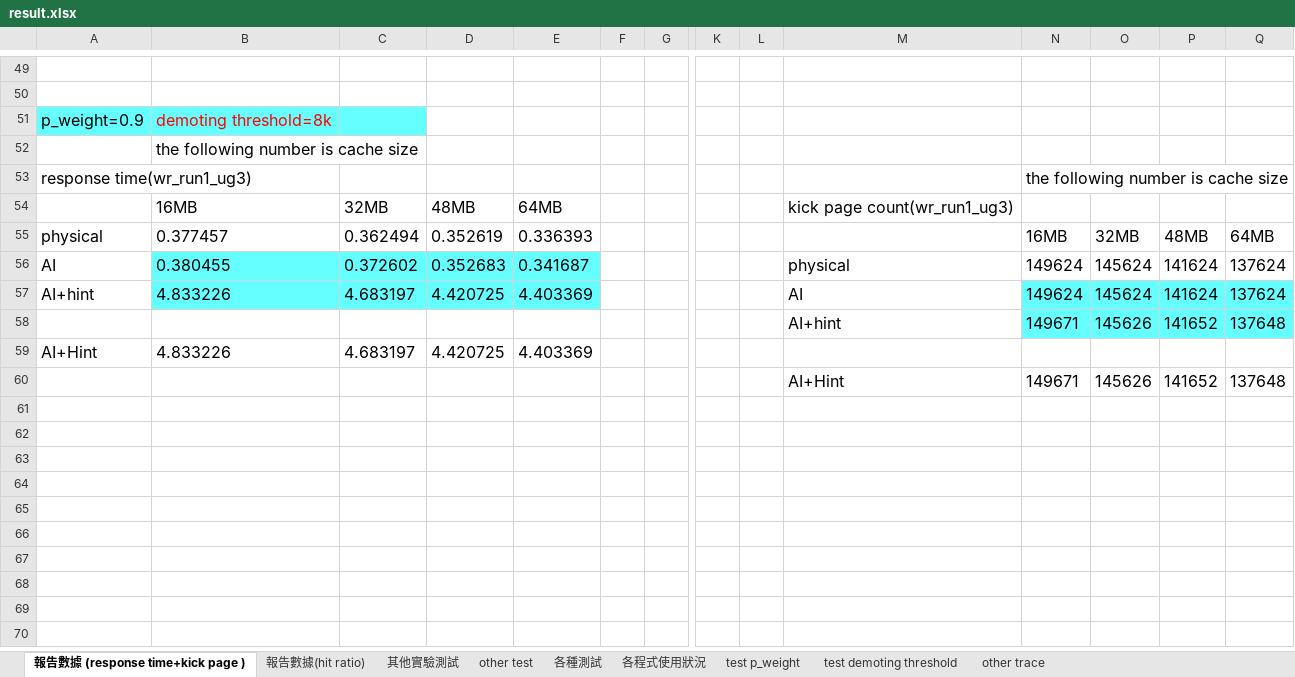
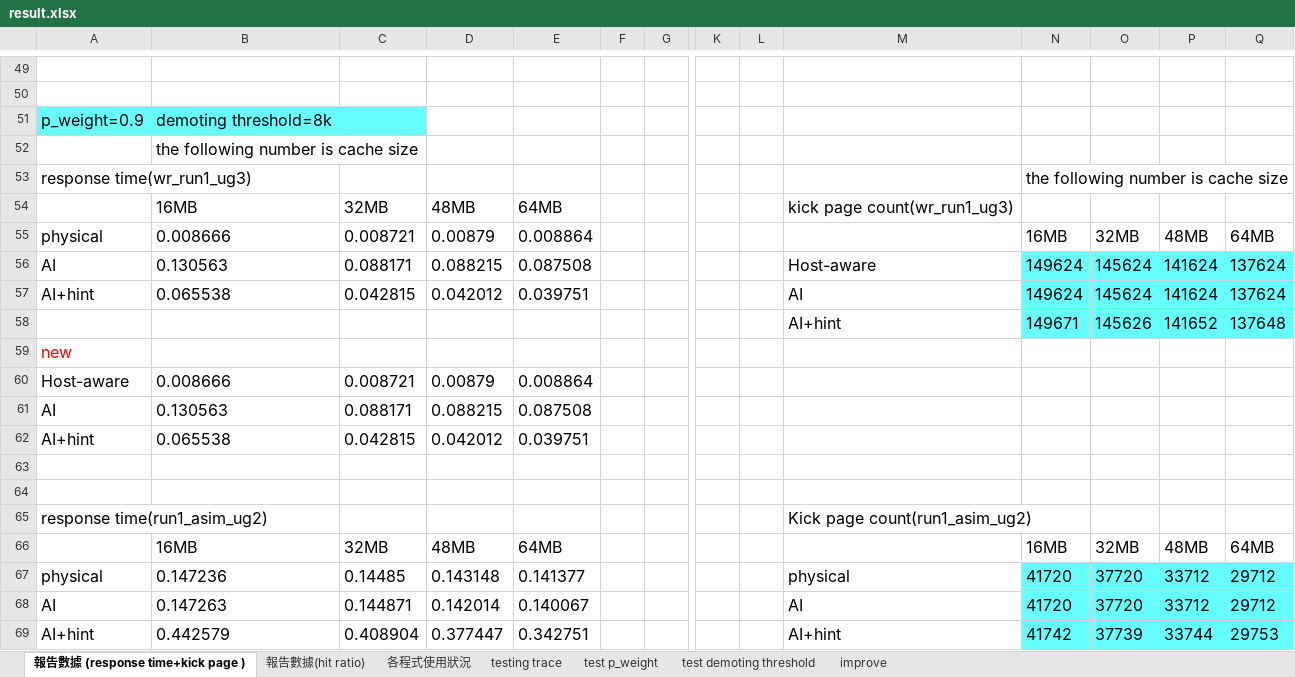
Before and after one commit to andrew841018/disksim_github, an Excel workbook: 論文相關/performance/實驗結果/result.xlsx, sheet 報告數據 (response time+kick page ), drawn as a sheet; only a part is shown, gaps mark what is left out; values as stored, in another font and other column widths than the file's, no borders; charts and pictures not drawn; addresses are those after the commit; rows hold the shown columns only; the diff covers the shown part only; the diff names each change by its address in the sheet, - before the commit and + after, or states it on an @@ line.

```diff
--- a/論文相關/performance/實驗結果/result.xlsx (sheet 報告數據 (response time+kick page ))
+++ b/論文相關/performance/實驗結果/result.xlsx (sheet 報告數據 (response time+kick page ))
-sheet tab: 其他實驗測試
+sheet tab: improve
-sheet tab: other test
+sheet tab: testing trace
-sheet tab: 各種測試
-sheet tab: other trace
@@ sheet tab order changed: 報告數據 (response time+kick page ) | 報告數據(hit ratio) | 各程式使用狀況 | testing trace | test p_weight | test demoting threshold | improve @@
-B51 text colour: #FF0000
+B51 text colour: black
-B55: 0.377457
+B55: 0.008666
-C55: 0.362494
+C55: 0.008721
-D55: 0.352619
+D55: 0.00879
-E55: 0.336393
+E55: 0.008864
-B56: 0.380455
+B56: 0.130563
-B56:E57 fill: #66FFFF
+B56:E57 fill: none
-C56: 0.372602
+C56: 0.088171
-D56: 0.352683
+D56: 0.088215
-E56: 0.341687
+E56: 0.087508
-M56: physical
+M56: Host-aware
-N56:Q56 fill: none
+N56:Q56 fill: #66FFFF
-B57: 4.833226
+B57: 0.065538
-C57: 4.683197
+C57: 0.042815
-D57: 4.420725
+D57: 0.042012
-E57: 4.403369
+E57: 0.039751
+row 59: new
+row 60: Host-aware | 0.008666 | 0.008721 | 0.00879 | 0.008864
+row 61: AI | 0.130563 | 0.088171 | 0.088215 | 0.087508
+row 62: AI+hint | 0.065538 | 0.042815 | 0.042012 | 0.039751
-row 63: AI+Hint | 4.833226 | 4.683197 | 4.420725 | 4.403369
+row 63: (empty)
-row 64:  |  |  |  |  |  |  |  |  | AI+Hint | 149671 | 145626 | 141652 | 137648
+row 64: (empty)
+row 65: response time(run1_asim_ug2) |  |  |  |  |  |  |  |  | Kick page count(run1_asim_ug2)
+row 66:  | 16MB | 32MB | 48MB | 64MB |  |  |  |  |  | 16MB | 32MB | 48MB | 64MB
+row 67: physical | 0.147236 | 0.14485 | 0.143148 | 0.141377 |  |  |  |  | physical | 41720 | 37720 | 33712 | 29712
+row 68: AI | 0.147263 | 0.144871 | 0.142014 | 0.140067 |  |  |  |  | AI | 41720 | 37720 | 33712 | 29712
+row 69: AI+hint | 0.442579 | 0.408904 | 0.377447 | 0.342751 |  |  |  |  | AI+hint | 41742 | 37739 | 33744 | 29753
```
Also changed, not shown: 12 added rows, 12 removed rows, 15 edited cells and cell formats elsewhere in this sheet, sheet 報告數據(hit ratio), sheet testing trace, sheet test p_weight, sheet improve, sheet test demoting threshold, sheet 各程式使用狀況, charts or pictures, 3 other files.
